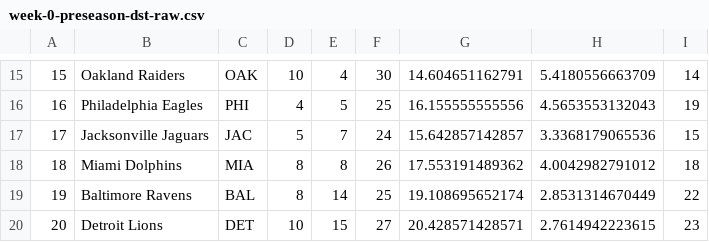
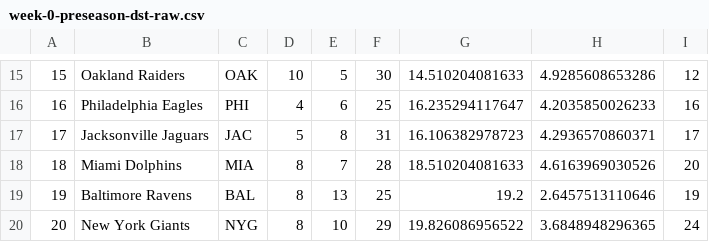
Before and after one commit to JoelWhitney/fftiers-python, a CSV file: src/data/fftiers/2016/week-0-preseason-dst-raw.csv, drawn as a sheet; only a part is shown, gaps mark what is left out; the diff covers the shown part only.

```diff
--- a/src/data/fftiers/2016/week-0-preseason-dst-raw.csv
+++ b/src/data/fftiers/2016/week-0-preseason-dst-raw.csv
@@ -15,6 +15,6 @@
-15,Oakland Raiders,OAK,10,4,30,14.604651162791,5.4180556663709,14,
-16,Philadelphia Eagles,PHI,4,5,25,16.155555555556,4.5653553132043,19,
-17,Jacksonville Jaguars,JAC,5,7,24,15.642857142857,3.3368179065536,15,
-18,Miami Dolphins,MIA,8,8,26,17.553191489362,4.0042982791012,18,
-19,Baltimore Ravens,BAL,8,14,25,19.108695652174,2.8531314670449,22,
-20,Detroit Lions,DET,10,15,27,20.428571428571,2.7614942223615,23,
+15,Oakland Raiders,OAK,10,5,30,14.510204081633,4.9285608653286,12,
+16,Philadelphia Eagles,PHI,4,6,25,16.235294117647,4.2035850026233,16,
+17,Jacksonville Jaguars,JAC,5,8,31,16.106382978723,4.2936570860371,17,
+18,Miami Dolphins,MIA,8,7,28,18.510204081633,4.6163969030526,20,
+19,Baltimore Ravens,BAL,8,13,25,19.2,2.6457513110646,19,
+20,New York Giants,NYG,8,10,29,19.826086956522,3.6848948296365,24,
```
Also changed, not shown: 131 edited cells elsewhere in this file, src/data/fftiers/2016/week-0-preseason-overall-raw.csv, src/data/fftiers/2016/week-0-preseason-qb-raw.csv, 31 other files.
